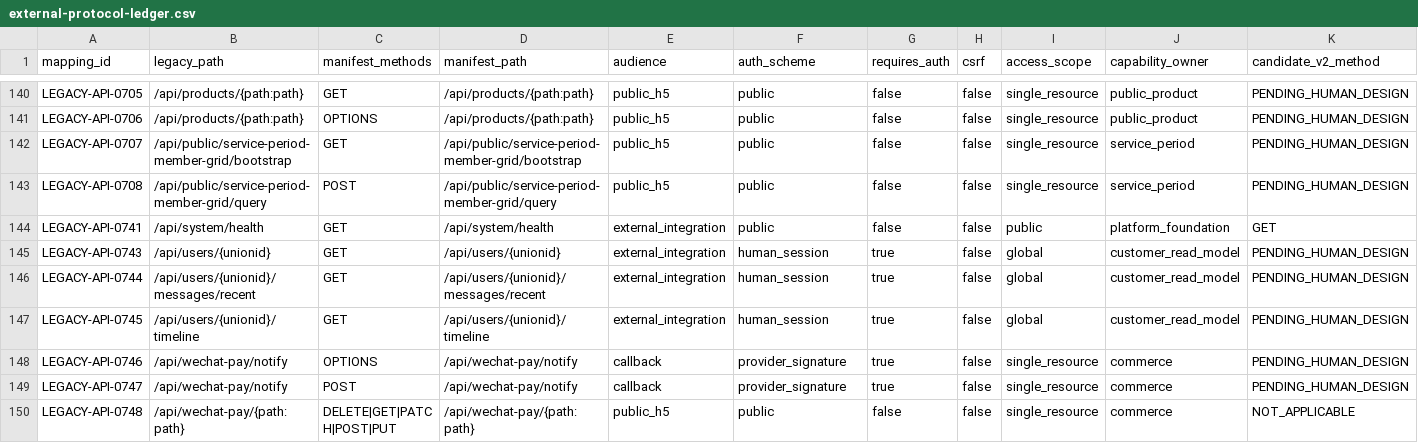
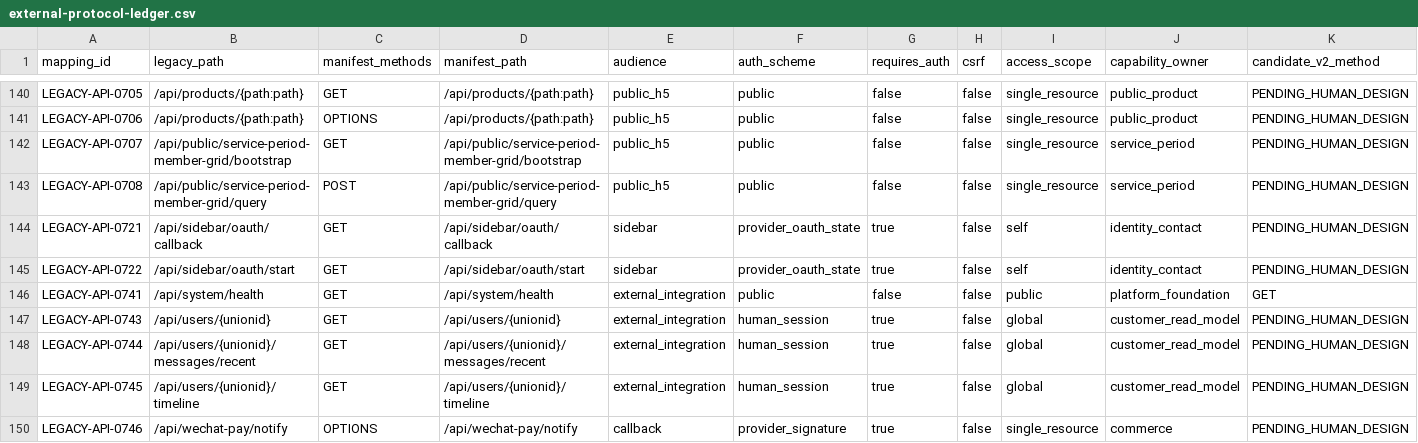
Before and after one commit to qianlan33333-png/AI-CRM-v2, a CSV file: docs/replacement/external-protocol-ledger.csv, drawn as a sheet; only a part is shown, gaps mark what is left out; the shorter side is filled out with more unchanged rows; rows hold the shown columns only; the diff names each change by its address in the sheet, - before the commit and + after, or states it on an @@ line.

Commit message:
chore(p4): freeze phase0 route classifications

```diff
--- a/docs/replacement/external-protocol-ledger.csv
+++ b/docs/replacement/external-protocol-ledger.csv
+row 144: LEGACY-API-0721 | /api/sidebar/oauth/callback | GET | /api/sidebar/oauth/callback | sidebar | provider_oauth_state | true | false | self | identity_contact | PENDING_HUMAN_DESIGN
+row 145: LEGACY-API-0722 | /api/sidebar/oauth/start | GET | /api/sidebar/oauth/start | sidebar | provider_oauth_state | true | false | self | identity_contact | PENDING_HUMAN_DESIGN
```
Also changed, not shown: docs/replacement/backend-capability-ledger.csv, docs/replacement/frozen-local-assets.csv, 6 other files.
